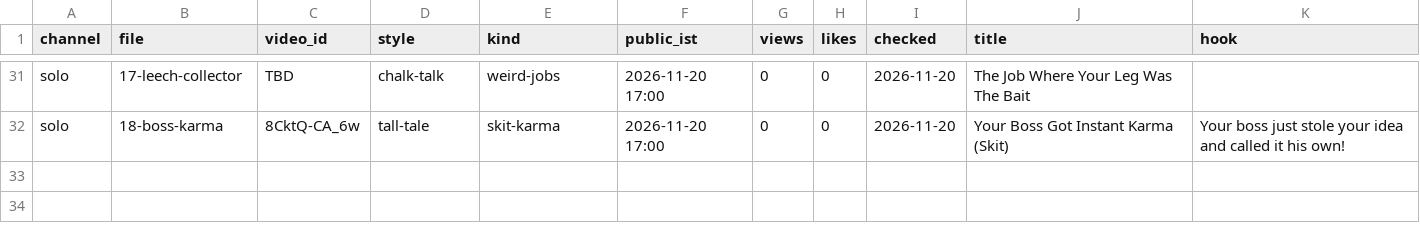
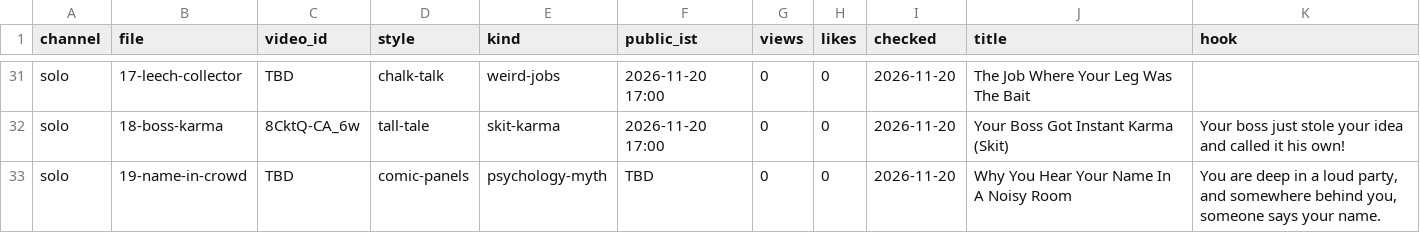
Before and after one commit to ffrastogi737-art/Faltu, a CSV file: shorts-out/perf.csv, drawn as a sheet; only a part is shown, gaps mark what is left out.

```diff
--- a/shorts-out/perf.csv
+++ b/shorts-out/perf.csv
@@ -32 +32,2 @@ solo,17-leech-collector,TBD,chalk-talk,weird-jobs,2026-11-20 17:00,0,0,2026-11-2
 solo,18-boss-karma,8CktQ-CA_6w,tall-tale,skit-karma,2026-11-20 17:00,0,0,2026-11-20,Your Boss Got Instant Karma (Skit),Your boss just stole your idea and called it his own!
+solo,19-name-in-crowd,TBD,comic-panels,psychology-myth,TBD,0,0,2026-11-20,Why You Hear Your Name In A Noisy Room,"You are deep in a loud party, and somewhere behind you, someone says your name."
```
Also changed, not shown: 10 other files.
